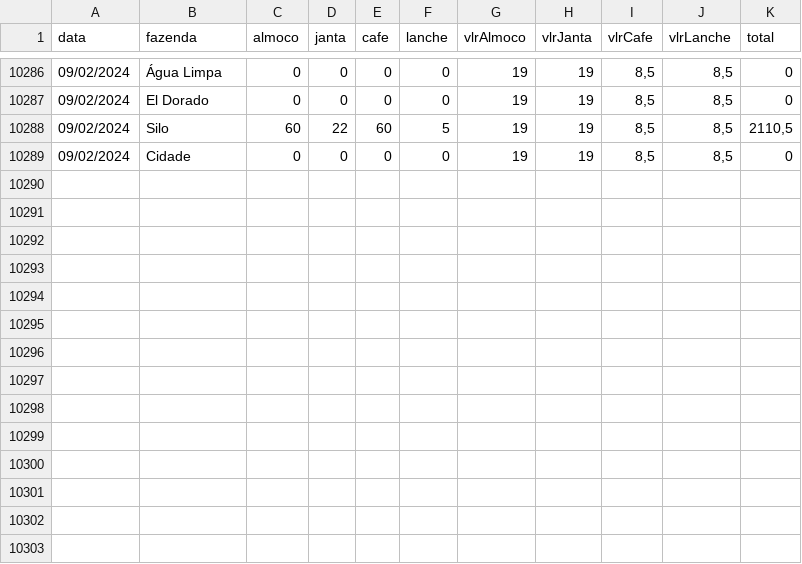
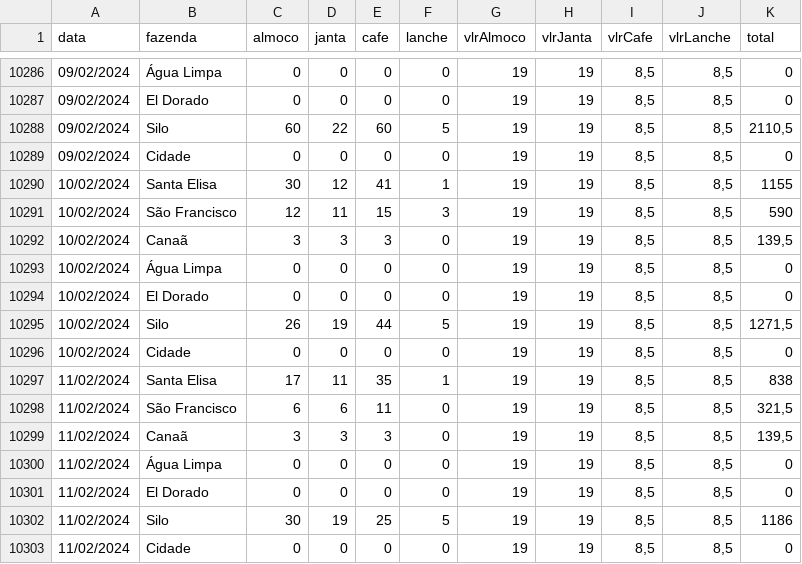
Before and after one commit to rafa-trindade/dashboard-elisaagro, a CSV file: databaseElisa.csv, drawn as a sheet; only a part is shown, gaps mark what is left out.

Commit message:
Update databaseElisa.csv
csv

```diff
--- a/databaseElisa.csv
+++ b/databaseElisa.csv
@@ -10289 +10289,15 @@
 09/02/2024;Cidade;0;0;0;0;19;19;8,5;8,5;0
+10/02/2024;Santa Elisa;30;12;41;1;19;19;8,5;8,5;1155
+10/02/2024;São Francisco;12;11;15;3;19;19;8,5;8,5;590
+10/02/2024;Canaã;3;3;3;0;19;19;8,5;8,5;139,5
+10/02/2024;Água Limpa;0;0;0;0;19;19;8,5;8,5;0
+10/02/2024;El Dorado;0;0;0;0;19;19;8,5;8,5;0
+10/02/2024;Silo;26;19;44;5;19;19;8,5;8,5;1271,5
+10/02/2024;Cidade;0;0;0;0;19;19;8,5;8,5;0
+11/02/2024;Santa Elisa;17;11;35;1;19;19;8,5;8,5;838
+11/02/2024;São Francisco;6;6;11;0;19;19;8,5;8,5;321,5
+11/02/2024;Canaã;3;3;3;0;19;19;8,5;8,5;139,5
+11/02/2024;Água Limpa;0;0;0;0;19;19;8,5;8,5;0
+11/02/2024;El Dorado;0;0;0;0;19;19;8,5;8,5;0
+11/02/2024;Silo;30;19;25;5;19;19;8,5;8,5;1186
+11/02/2024;Cidade;0;0;0;0;19;19;8,5;8,5;0
```
